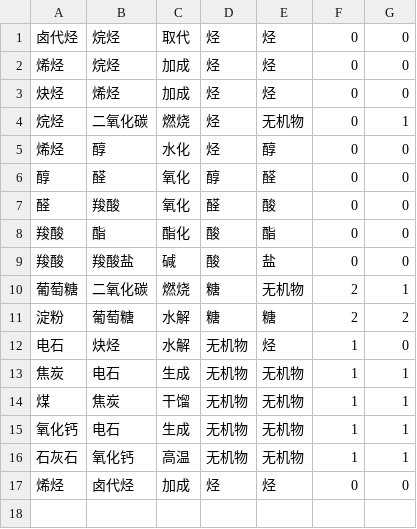
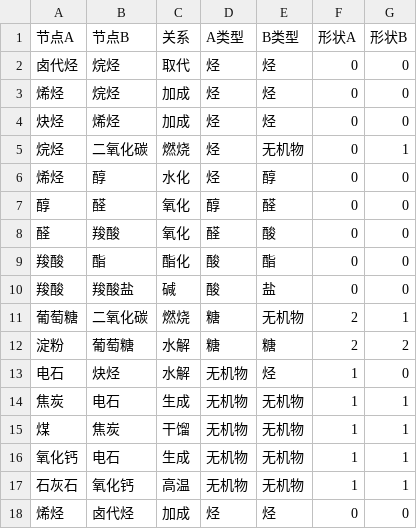
Before and after one commit to NaCN-Azure/2021-SE-iii, a CSV file: service/DomainDefault/chemistry.csv, drawn as a sheet; the diff names each change by its address in the sheet, - before the commit and + after, or states it on an @@ line.

```diff
--- a/service/DomainDefault/chemistry.csv
+++ b/service/DomainDefault/chemistry.csv
+row 1: 节点A | 节点B | 关系 | A类型 | B类型 | 形状A | 形状B
```
Also changed, not shown: service/DomainDefault/finanial.csv, service/DomainDefault/movie.csv, 5 other files.
